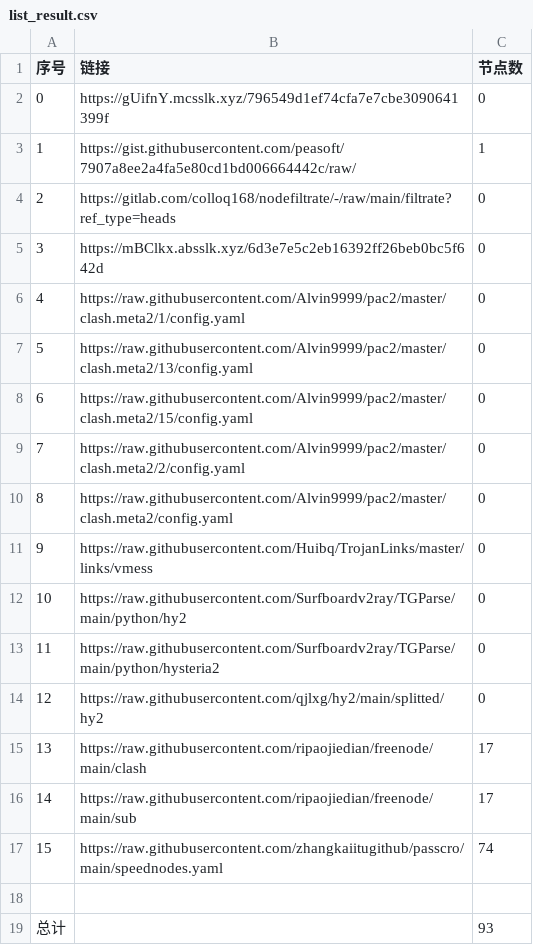
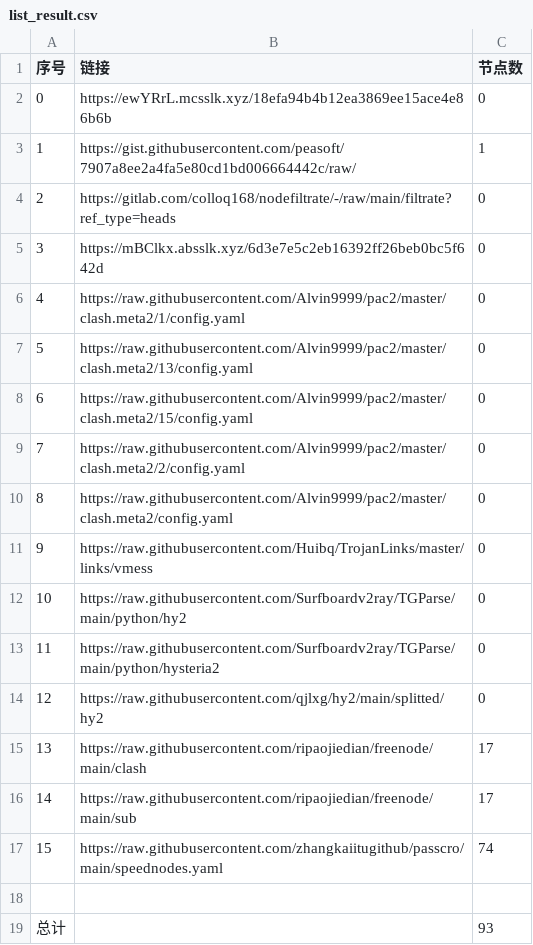
Before and after one commit to x698/NoMoreWalls, a CSV file: list_result.csv, drawn as a sheet.

```diff
--- a/list_result.csv
+++ b/list_result.csv
@@ -1,3 +1,3 @@
 序号,链接,节点数
-0,https://gUifnY.mcsslk.xyz/796549d1ef74cfa7e7cbe3090641399f,0
+0,https://ewYRrL.mcsslk.xyz/18efa94b4b12ea3869ee15ace4e86b6b,0
 1,https://gist.githubusercontent.com/peasoft/7907a8ee2a4fa5e80cd1bd006664442c/raw/,1
```
Also changed, not shown: 3 other files.
